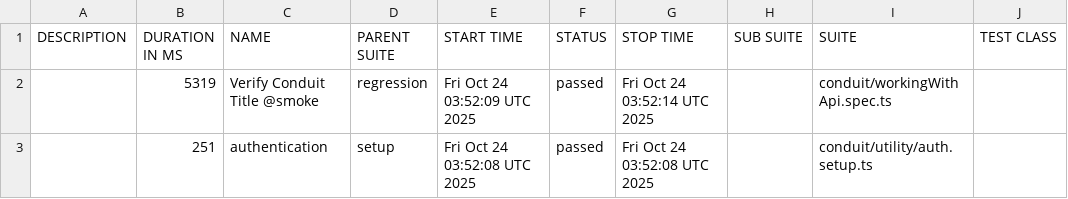
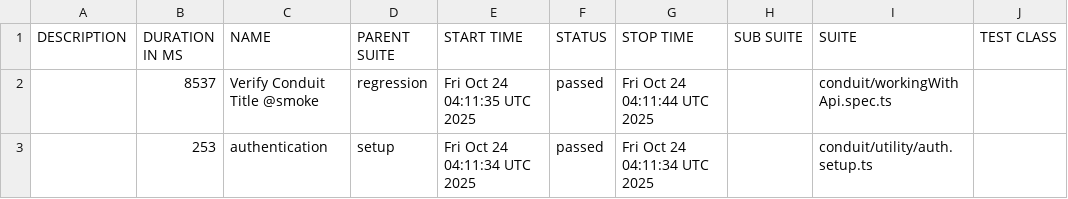
Before and after one commit to jothehann/playwright-playground, a CSV file: data/suites.csv, drawn as a sheet; only a part is shown; the diff names each change by its address in the sheet, - before the commit and + after, or states it on an @@ line.

```diff
--- a/data/suites.csv
+++ b/data/suites.csv
-B2 (DURATION IN MS): 5319
+B2 (DURATION IN MS): 8537
-E2 (START TIME): Fri Oct 24 03:52:09 UTC 2025
+E2 (START TIME): Fri Oct 24 04:11:35 UTC 2025
-G2 (STOP TIME): Fri Oct 24 03:52:14 UTC 2025
+G2 (STOP TIME): Fri Oct 24 04:11:44 UTC 2025
-B3 (DURATION IN MS): 251
+B3 (DURATION IN MS): 253
-E3 (START TIME): Fri Oct 24 03:52:08 UTC 2025
+E3 (START TIME): Fri Oct 24 04:11:34 UTC 2025
-G3 (STOP TIME): Fri Oct 24 03:52:08 UTC 2025
+G3 (STOP TIME): Fri Oct 24 04:11:34 UTC 2025
```
Also changed, not shown: 18 other files.
